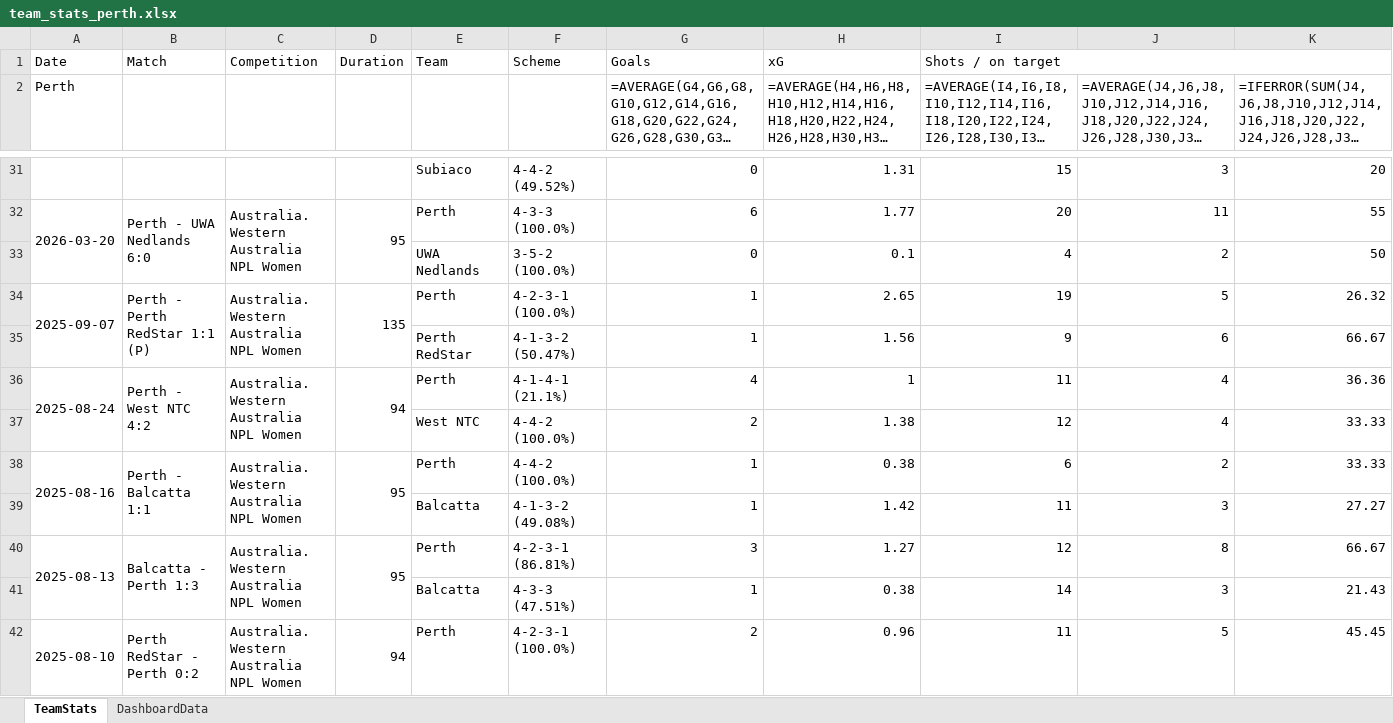
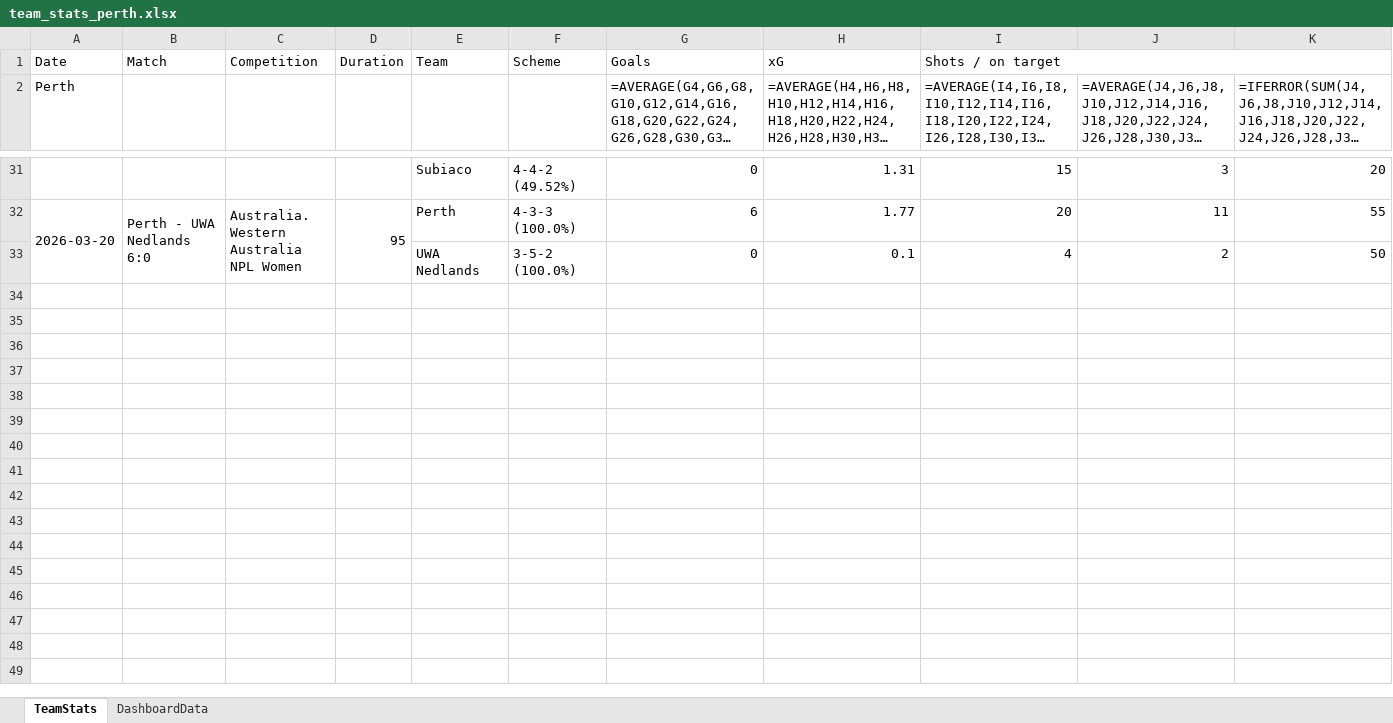
Before and after one commit to thalitaziero-arch/Perth_Dashboard, an Excel workbook: team_stats_perth.xlsx, sheet TeamStats, drawn as a sheet; only a part is shown, gaps mark what is left out; long unchanged cells end in …; values as stored, in another font and other column widths than the file's, no borders; formulas without a stored value are shown as written; rows hold the shown columns only; the diff covers the shown part only; the diff names each change by its address in the sheet, - before the commit and + after, or states it on an @@ line.

```diff
--- a/team_stats_perth.xlsx (sheet TeamStats)
+++ b/team_stats_perth.xlsx (sheet TeamStats)
-row 34: 2025-09-07 | Perth - Perth RedStar 1:1 (P) | Australia. Western Australia NPL Women | 135 | Perth | 4-2-3-1 (100.0%) | 1 | 2.65 | 19 | 5 | 26.32
-row 35:  |  |  |  | Perth RedStar | 4-1-3-2 (50.47%) | 1 | 1.56 | 9 | 6 | 66.67
-row 36: 2025-08-24 | Perth - West NTC 4:2 | Australia. Western Australia NPL Women | 94 | Perth | 4-1-4-1 (21.1%) | 4 | 1 | 11 | 4 | 36.36
-row 37:  |  |  |  | West NTC | 4-4-2 (100.0%) | 2 | 1.38 | 12 | 4 | 33.33
-row 38: 2025-08-16 | Perth - Balcatta 1:1 | Australia. Western Australia NPL Women | 95 | Perth | 4-4-2 (100.0%) | 1 | 0.38 | 6 | 2 | 33.33
-row 39:  |  |  |  | Balcatta | 4-1-3-2 (49.08%) | 1 | 1.42 | 11 | 3 | 27.27
-row 40: 2025-08-13 | Balcatta - Perth 1:3 | Australia. Western Australia NPL Women | 95 | Perth | 4-2-3-1 (86.81%) | 3 | 1.27 | 12 | 8 | 66.67
-row 41:  |  |  |  | Balcatta | 4-3-3 (47.51%) | 1 | 0.38 | 14 | 3 | 21.43
-row 42: 2025-08-10 | Perth RedStar - Perth 0:2 | Australia. Western Australia NPL Women | 94 | Perth | 4-2-3-1 (100.0%) | 2 | 0.96 | 11 | 5 | 45.45
```
Also changed, not shown: 9 removed rows elsewhere in this sheet, sheet DashboardData, 2 other files.
